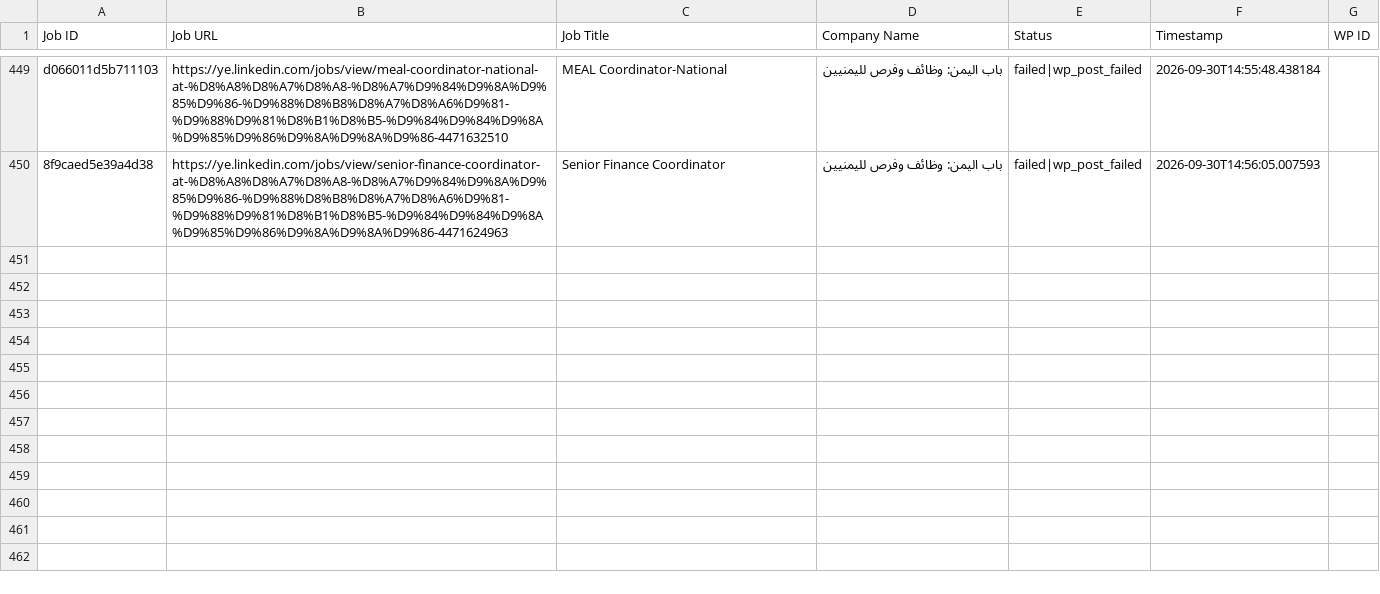
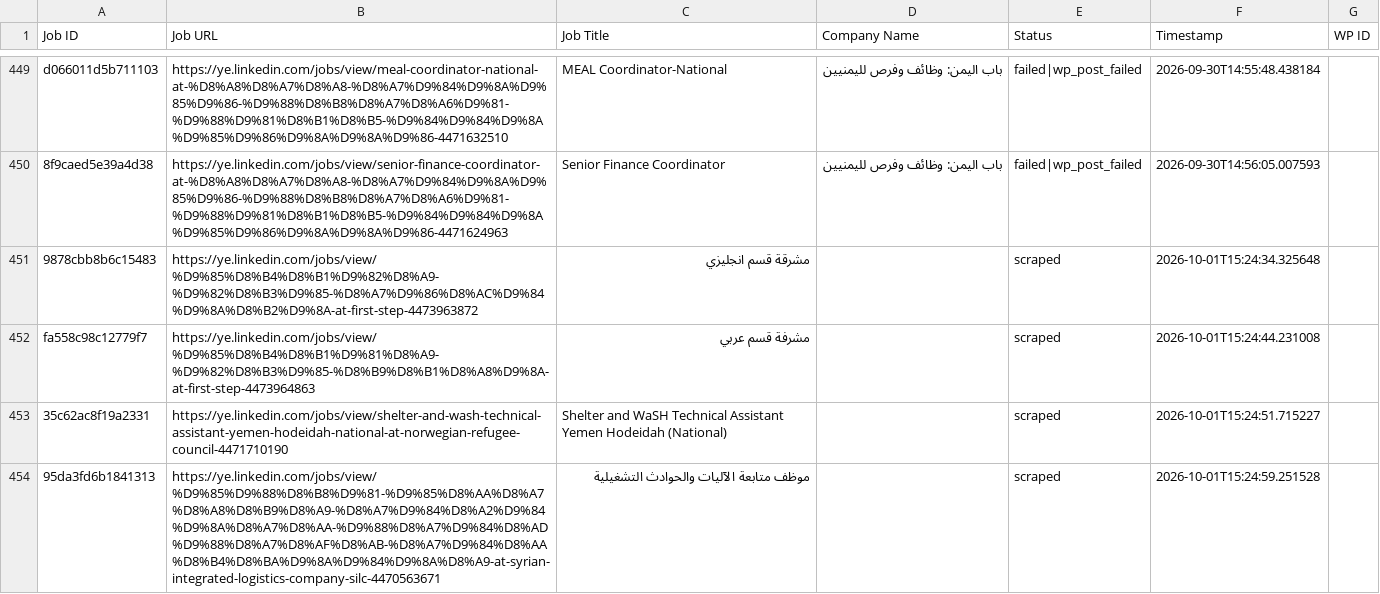
Before and after one commit to vindoky/ye, a CSV file: processed_jobs.csv, drawn as a sheet; only a part is shown, gaps mark what is left out; the diff covers the shown part only; the diff names each change by its address in the sheet, - before the commit and + after, or states it on an @@ line.

```diff
--- a/processed_jobs.csv
+++ b/processed_jobs.csv
+row 451: 9878cbb8b6c15483 | https://ye.linkedin.com/jobs/view/%D9%85%D8%B4%D8%B1%D9%82%D8%A9-%D9%82%D8%B3%D9%85-%D8%A7%D9%86%D8%AC%D9%84%D9%8A%D8%B2%D9%8A-at-first-step-4473963872 | مشرقة قسم انجليزي |  | scraped | 2026-10-01T15:24:34.325648
+row 452: fa558c98c12779f7 | https://ye.linkedin.com/jobs/view/%D9%85%D8%B4%D8%B1%D9%81%D8%A9-%D9%82%D8%B3%D9%85-%D8%B9%D8%B1%D8%A8%D9%8A-at-first-step-4473964863 | مشرفة قسم عربي |  | scraped | 2026-10-01T15:24:44.231008
+row 453: 35c62ac8f19a2331 | https://ye.linkedin.com/jobs/view/shelter-and-wash-technical-assistant-yemen-hodeidah-national-at-norwegian-refugee-council-4471710190 | Shelter and WaSH Technical Assistant Yemen Hodeidah (National) |  | scraped | 2026-10-01T15:24:51.715227
+row 454: 95da3fd6b1841313 | https://ye.linkedin.com/jobs/view/%D9%85%D9%88%D8%B8%D9%81-%D9%85%D8%AA%D8%A7%D8%A8%D8%B9%D8%A9-%D8%A7%D9%84%D8%A2%D9%84%D9%8A%D8%A7%D8%AA-%D9%88%D8%A7%D9%84%D8%AD%D9%88%D8%A7%D8%AF%D8%AB-%D8%A7%D9%84%D8%AA%D8%B4%D8%BA%D9%8A%D9%84%D9%8A%D8%A9-at-syrian-integrated-logistics-company-silc-4470563671 | موظف متابعة الآليات والحوادث التشغيلية |  | scraped | 2026-10-01T15:24:59.251528
```
Also changed, not shown: 4 added rows elsewhere in this file.
